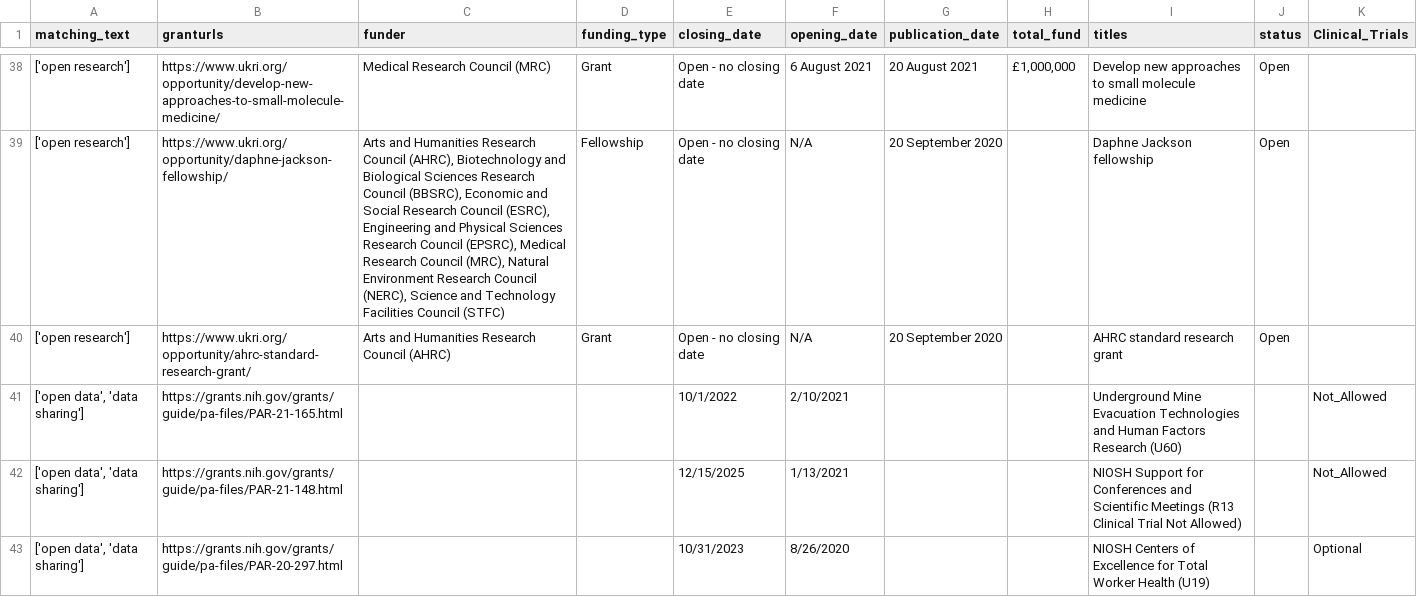
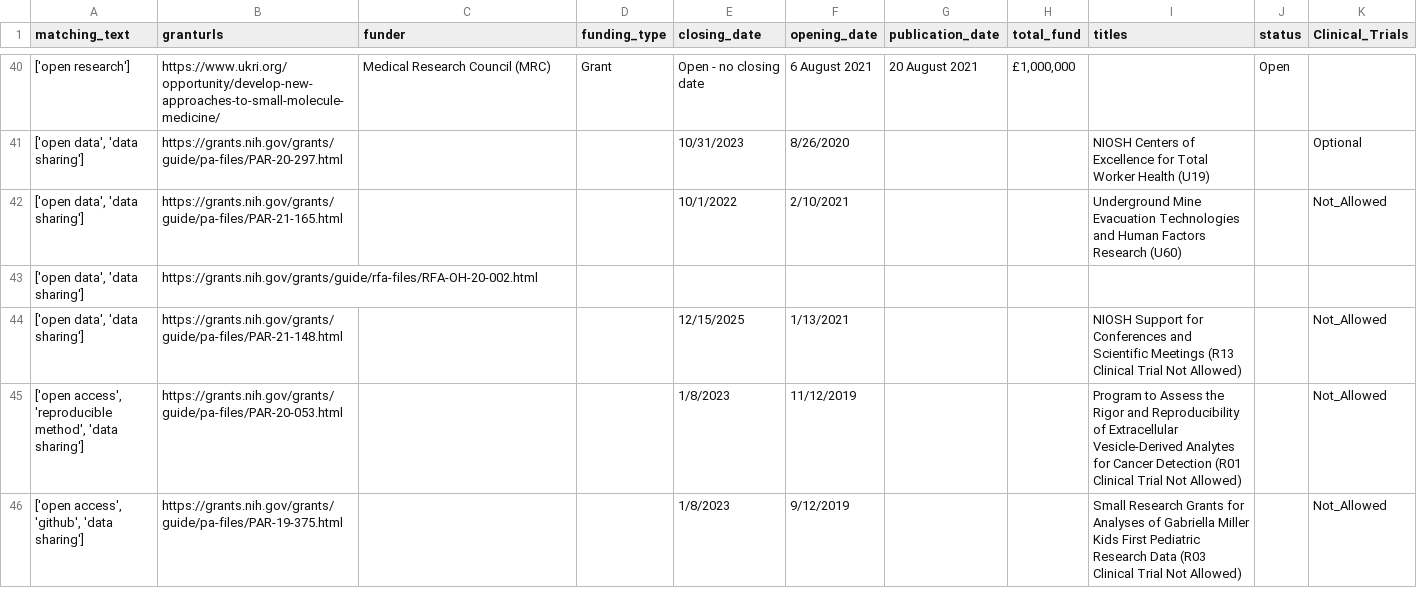
Before and after one commit to LorenzaDA/openresearch_funding, a CSV file: results/combined_results.csv, drawn as a sheet; only a part is shown, gaps mark what is left out; the shorter side is filled out with more unchanged rows; removed rows and columns are numbered as before the commit, all else as after; the diff covers the shown part only; the diff names each change by its address in the sheet, - before the commit and + after, or states it on an @@ line.

```diff
--- a/results/combined_results.csv
+++ b/results/combined_results.csv
-I40 (titles): Develop new approaches to small molecule medicine
+I40 (titles): (empty)
-row 39: ['open research'] | https://www.ukri.org/opportunity/daphne-jackson-fellowship/ | Arts and Humanities Research Council (AHRC), Biotechnology and Biological Sciences Research Council (BBSRC), Economic and Social Research Council (ESRC), Engineering and Physical Sciences Research Council (EPSRC), Medical Research Council (MRC), Natural Environment Research Council (NERC), Science and Technology Facilities Council (STFC) | Fellowship | Open - no closing date | N/A | 20 September 2020 |  | Daphne Jackson fellowship | Open
-row 40: ['open research'] | https://www.ukri.org/opportunity/ahrc-standard-research-grant/ | Arts and Humanities Research Council (AHRC) | Grant | Open - no closing date | N/A | 20 September 2020 |  | AHRC standard research grant | Open
@@ row 43 moved to row 41: ['open data', 'data sharing'] @@
+row 43: ['open data', 'data sharing'] | https://grants.nih.gov/grants/guide/rfa-files/RFA-OH-20-002.html
```
Also changed, not shown: 8 added rows, 9 removed rows, 16 moved rows and 20 edited cells elsewhere in this file, 4 other files.
